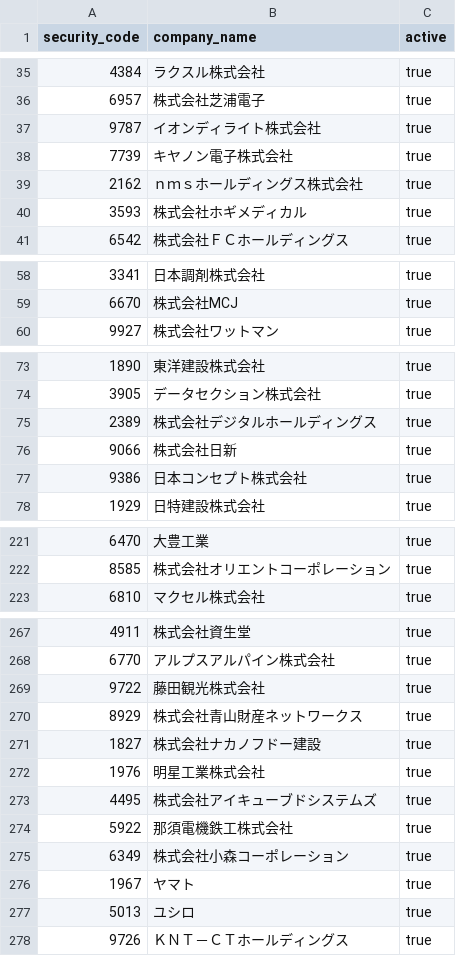
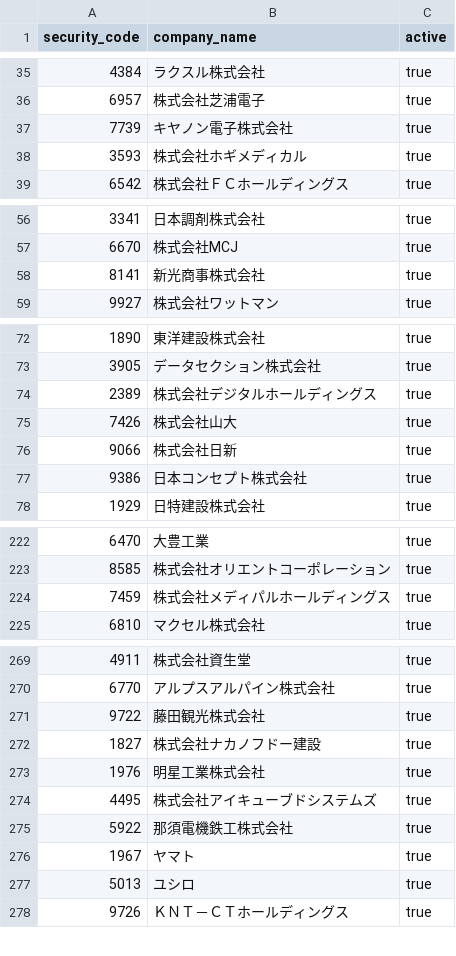
Before and after one commit to akiram6161-lab/tdnet-research-bot, a CSV file: config/activists.csv, drawn as a sheet; only a part is shown, gaps mark what is left out; the diff covers the shown part only.

```diff
--- a/config/activists.csv
+++ b/config/activists.csv
@@ -36,5 +36,3 @@ security_code,company_name,active
 6957,株式会社芝浦電子,true
-9787,イオンディライト株式会社,true
 7739,キヤノン電子株式会社,true
-2162,ｎｍｓホールディングス株式会社,true
 3593,株式会社ホギメディカル,true
@@ -59,2 +57,3 @@ security_code,company_name,active
 6670,株式会社MCJ,true
+8141,新光商事株式会社,true
 9927,株式会社ワットマン,true
@@ -75,2 +74,3 @@ security_code,company_name,active
 2389,株式会社デジタルホールディングス,true
+7426,株式会社山大,true
 9066,株式会社日新,true
@@ -222,2 +223,3 @@ security_code,company_name,active
 8585,株式会社オリエントコーポレーション,true
+7459,株式会社メディパルホールディングス,true
 6810,マクセル株式会社,true
@@ -269,3 +271,2 @@ security_code,company_name,active
 9722,藤田観光株式会社,true
-8929,株式会社青山財産ネットワークス,true
 1827,株式会社ナカノフドー建設,true
@@ -274,3 +275,2 @@ security_code,company_name,active
 5922,那須電機鉄工株式会社,true
-6349,株式会社小森コーポレーション,true
 1967,ヤマト,true
```
Also changed, not shown: 3 added rows, 4 removed rows and 14 moved rows elsewhere in this file.
